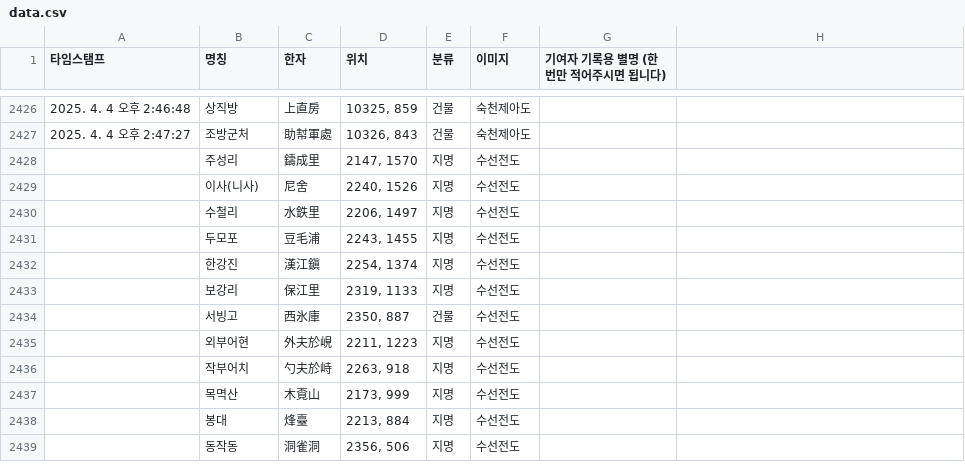
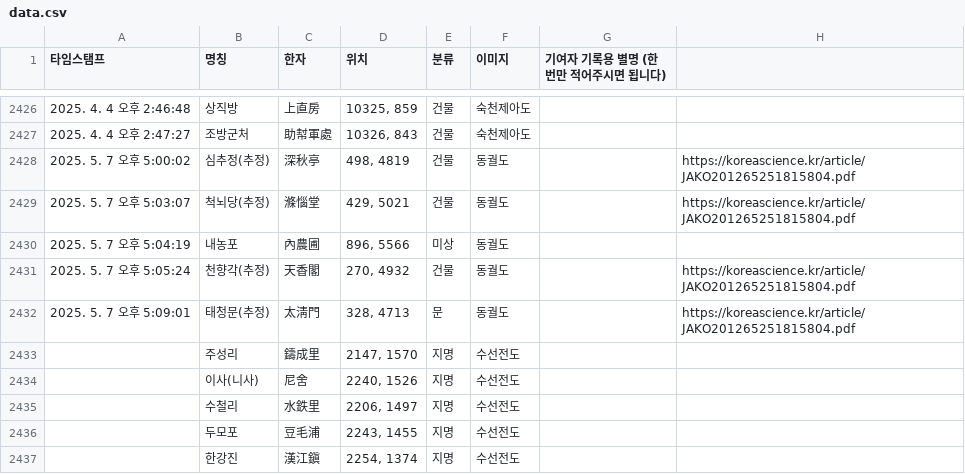
Before and after one commit to lee-han/lee-han.github.io, a CSV file: asset/csv/data.csv, drawn as a sheet; only a part is shown, gaps mark what is left out; the shorter side is filled out with more unchanged rows; the diff names each change by its address in the sheet, - before the commit and + after, or states it on an @@ line.

Commit message:
Update CSV for 2025-05-07

```diff
--- a/asset/csv/data.csv
+++ b/asset/csv/data.csv
+row 2428: 2025. 5. 7 오후 5:00:02 | 심추정(추정) | 深秋亭 | 498, 4819 | 건물 | 동궐도 |  | https://koreascience.kr/article/JAKO201265251815804.pdf
+row 2429: 2025. 5. 7 오후 5:03:07 | 척뇌당(추정) | 滌惱堂 | 429, 5021 | 건물 | 동궐도 |  | https://koreascience.kr/article/JAKO201265251815804.pdf
+row 2430: 2025. 5. 7 오후 5:04:19 | 내농포 | 內農圃 | 896, 5566 | 미상 | 동궐도
+row 2431: 2025. 5. 7 오후 5:05:24 | 천향각(추정) | 天香閣 | 270, 4932 | 건물 | 동궐도 |  | https://koreascience.kr/article/JAKO201265251815804.pdf
+row 2432: 2025. 5. 7 오후 5:09:01 | 태청문(추정) | 太淸門 | 328, 4713 | 문 | 동궐도 |  | https://koreascience.kr/article/JAKO201265251815804.pdf
```
